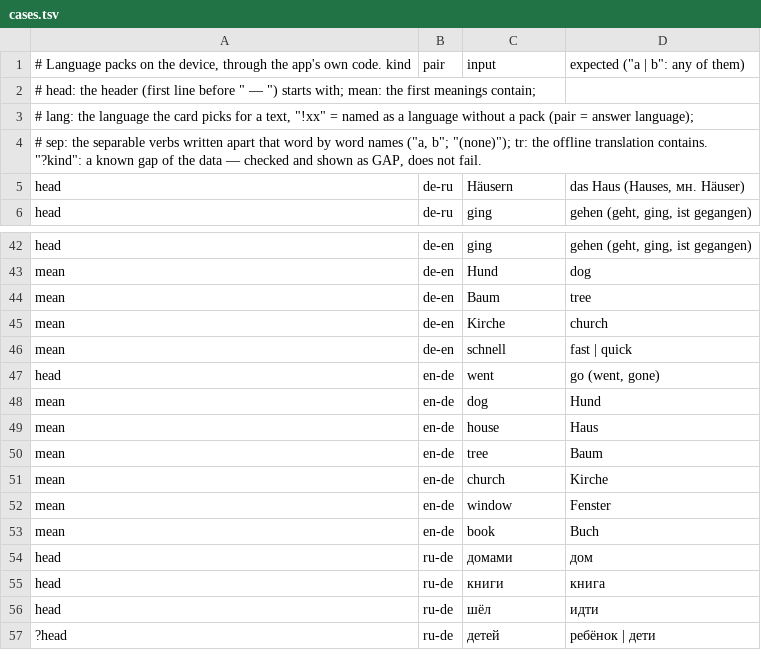
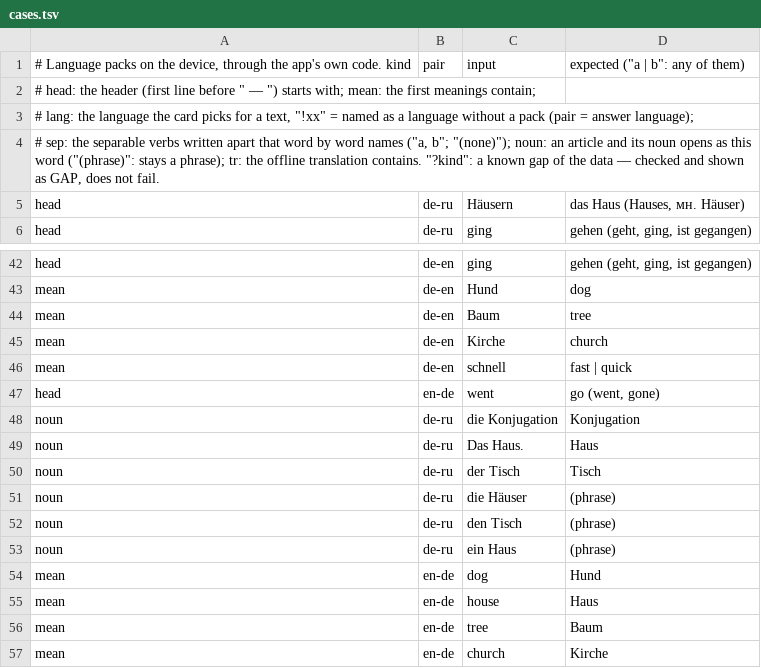
Before and after one commit to kafeg/inkpeek, a TSV file: app/src/androidTest/assets/cases.tsv, drawn as a sheet; only a part is shown, gaps mark what is left out; the shorter side is filled out with more unchanged rows.

```diff
--- a/app/src/androidTest/assets/cases.tsv
+++ b/app/src/androidTest/assets/cases.tsv
@@ -3,3 +3,3 @@
 # lang: the language the card picks for a text, "!xx" = named as a language without a pack (pair = answer language);
-# sep: the separable verbs written apart that word by word names ("a, b"; "(none)"); tr: the offline translation contains. "?kind": a known gap of the data — checked and shown as GAP, does not fail.
+# sep: the separable verbs written apart that word by word names ("a, b"; "(none)"); noun: an article and its noun opens as this word ("(phrase)": stays a phrase); tr: the offline translation contains. "?kind": a known gap of the data — checked and shown as GAP, does not fail.
 head	de-ru	Häusern	das Haus (Hauses, мн. Häuser)
@@ -47,2 +47,8 @@ mean	de-en	schnell	fast | quick
 head	en-de	went	go (went, gone)
+noun	de-ru	die Konjugation	Konjugation
+noun	de-ru	Das Haus.	Haus
+noun	de-ru	der Tisch	Tisch
+noun	de-ru	die Häuser	(phrase)
+noun	de-ru	den Tisch	(phrase)
+noun	de-ru	ein Haus	(phrase)
 mean	en-de	dog	Hund
```
Also changed, not shown: 6 other files.
